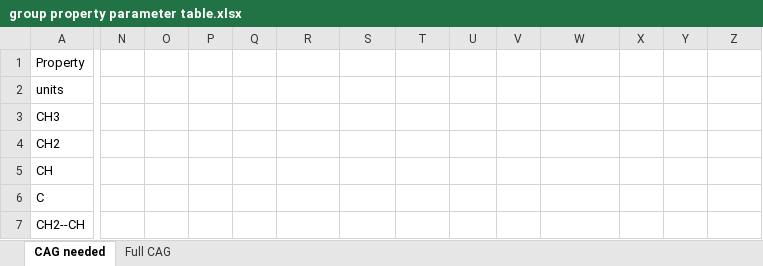
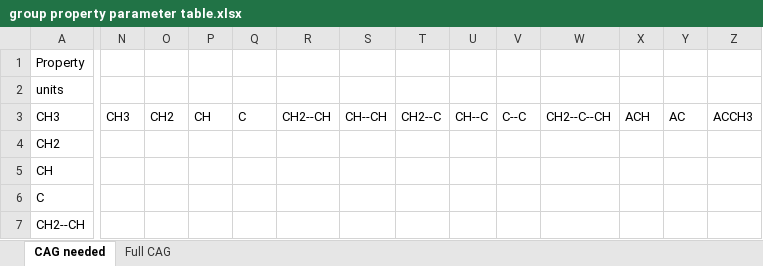
Before and after one commit to chickenhgbla/APO-project, an Excel workbook: group property parameter table.xlsx, sheet CAG needed, drawn as a sheet; only a part is shown, gaps mark what is left out; values as stored, in another font and other column widths than the file's, no borders; the diff covers the shown part only; the diff names each change by its address in the sheet, - before the commit and + after, or states it on an @@ line.

```diff
--- a/group property parameter table.xlsx (sheet CAG needed)
+++ b/group property parameter table.xlsx (sheet CAG needed)
-N3: (empty)
+N3: CH3
-O3: (empty)
+O3: CH2
-P3: (empty)
+P3: CH
-Q3: (empty)
+Q3: C
-R3: (empty)
+R3: CH2--CH
-S3: (empty)
+S3: CH--CH
-T3: (empty)
+T3: CH2--C
-U3: (empty)
+U3: CH--C
-V3: (empty)
+V3: C--C
-W3: (empty)
+W3: CH2--C--CH
-X3: (empty)
+X3: ACH
-Y3: (empty)
+Y3: AC
-Z3: (empty)
+Z3: ACCH3
```
Also changed, not shown: 27 removed rows and 21 edited cells elsewhere in this sheet.
